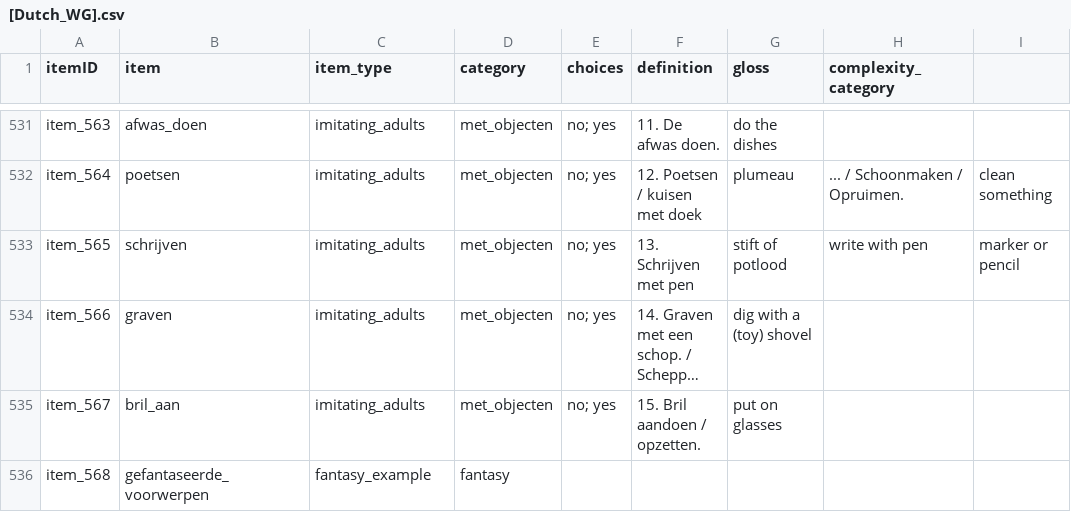
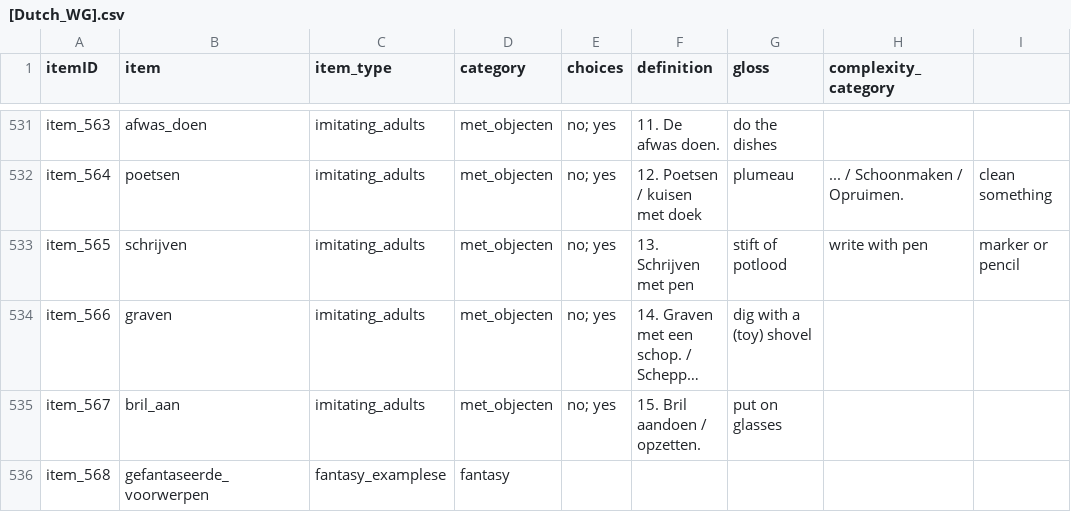
Before and after one commit to langcog/web-cdi, a CSV file: webcdi/cdi_form_csv/[Dutch_WG].csv, drawn as a sheet; only a part is shown, gaps mark what is left out; long unchanged cells end in …; the diff names each change by its address in the sheet, - before the commit and + after, or states it on an @@ line.

```diff
--- a/webcdi/cdi_form_csv/[Dutch_WG].csv
+++ b/webcdi/cdi_form_csv/[Dutch_WG].csv
-C536 (item_type): fantasy_example
+C536 (item_type): fantasy_examplese
```
Also changed, not shown: webcdi/cdi_form_csv/[English_CDI3].csv, 1 other file.
